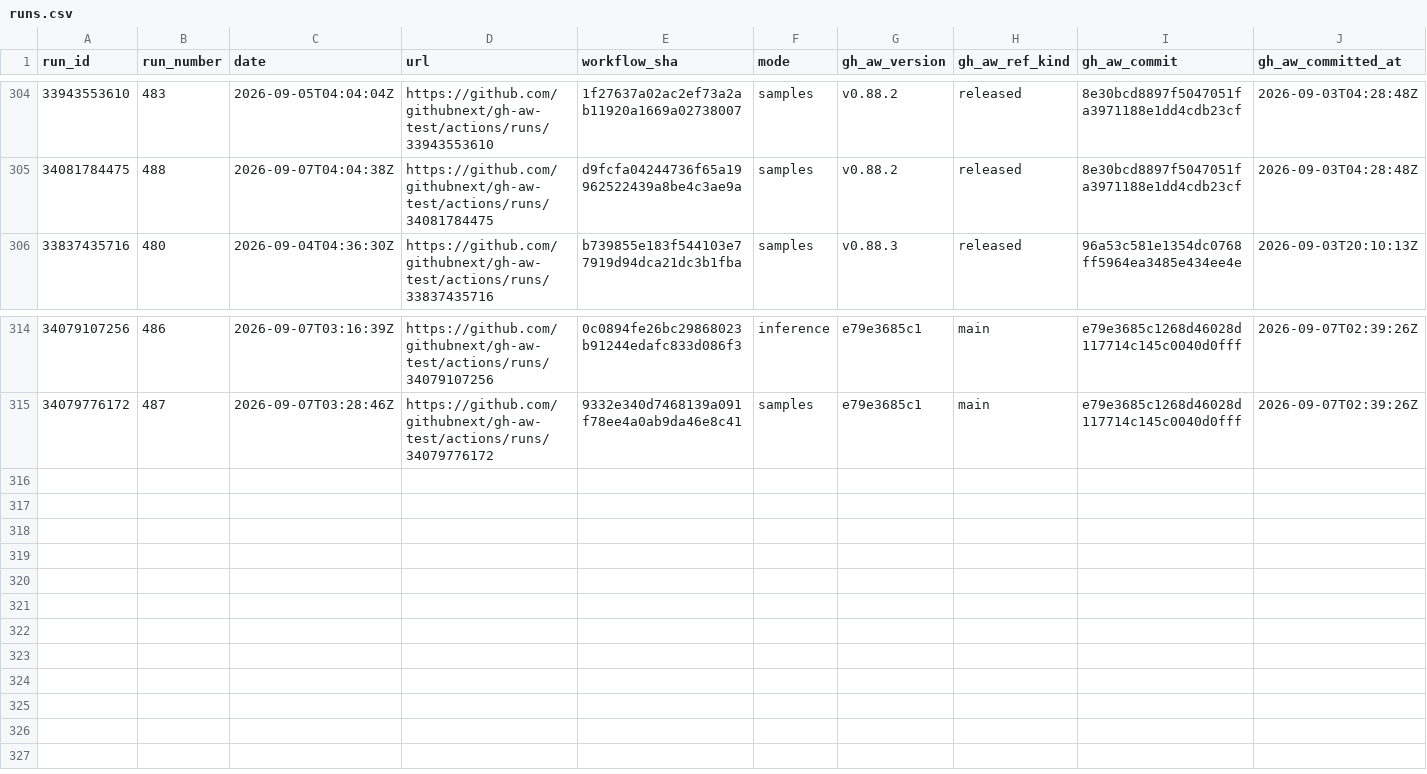
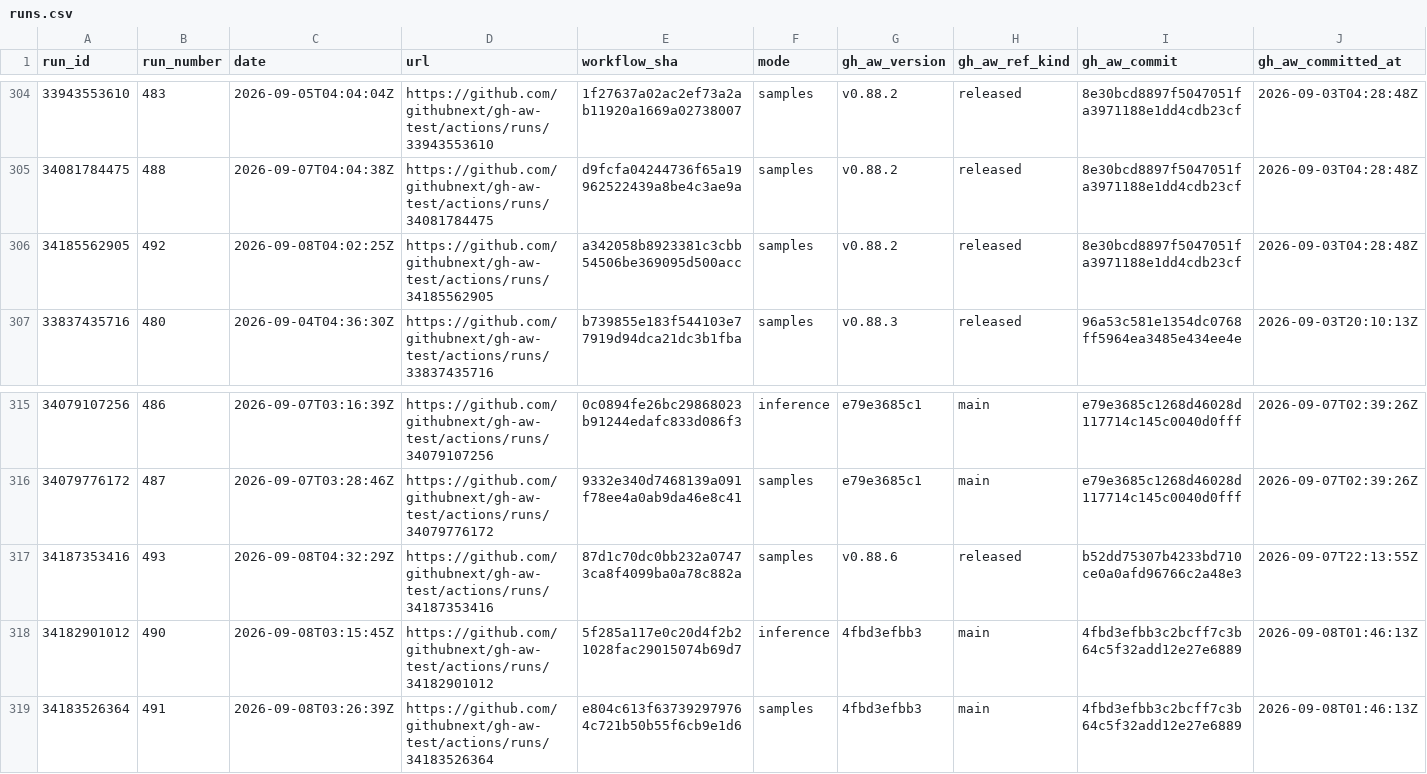
Before and after one commit to sjoerd2025/gh-aw-test, a CSV file: workflow-history-report/runs.csv, drawn as a sheet; only a part is shown, gaps mark what is left out; rows hold the shown columns only; the diff names each change by its address in the sheet, - before the commit and + after, or states it on an @@ line.

```diff
--- a/workflow-history-report/runs.csv
+++ b/workflow-history-report/runs.csv
+row 306: 34185562905 | 492 | 2026-09-08T04:02:25Z | https://github.com/githubnext/gh-aw-test/actions/runs/34185562905 | a342058b8923381c3cbb54506be369095d500acc | samples | v0.88.2 | released | 8e30bcd8897f5047051fa3971188e1dd4cdb23cf | 2026-09-03T04:28:48Z
+row 317: 34187353416 | 493 | 2026-09-08T04:32:29Z | https://github.com/githubnext/gh-aw-test/actions/runs/34187353416 | 87d1c70dc0bb232a07473ca8f4099ba0a78c882a | samples | v0.88.6 | released | b52dd75307b4233bd710ce0a0afd96766c2a48e3 | 2026-09-07T22:13:55Z
+row 318: 34182901012 | 490 | 2026-09-08T03:15:45Z | https://github.com/githubnext/gh-aw-test/actions/runs/34182901012 | 5f285a117e0c20d4f2b21028fac29015074b69d7 | inference | 4fbd3efbb3 | main | 4fbd3efbb3c2bcff7c3b64c5f32add12e27e6889 | 2026-09-08T01:46:13Z
+row 319: 34183526364 | 491 | 2026-09-08T03:26:39Z | https://github.com/githubnext/gh-aw-test/actions/runs/34183526364 | e804c613f637392979764c721b50b55f6cb9e1d6 | samples | 4fbd3efbb3 | main | 4fbd3efbb3c2bcff7c3b64c5f32add12e27e6889 | 2026-09-08T01:46:13Z
```
Also changed, not shown: 20 other files.
